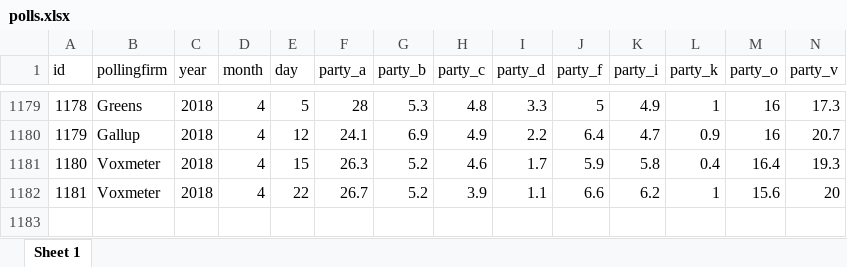
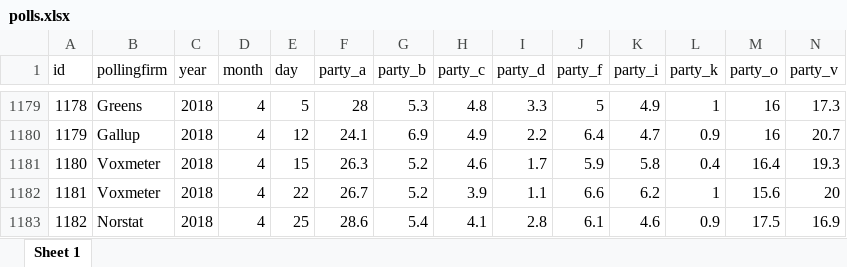
Before and after one commit to erikgahner/polls, an Excel workbook: polls.xlsx, sheet Sheet 1, drawn as a sheet; only a part is shown, gaps mark what is left out; values as stored, in another font and other column widths than the file's, no borders; rows hold the shown columns only; the diff names each change by its address in the sheet, - before the commit and + after, or states it on an @@ line.

Commit message:
tilføj Norstat (25.4)

```diff
--- a/polls.xlsx (sheet Sheet 1)
+++ b/polls.xlsx (sheet Sheet 1)
+row 1183: 1182 | Norstat | 2018 | 4 | 25 | 28.6 | 5.4 | 4.1 | 2.8 | 6.1 | 4.6 | 0.9 | 17.5 | 16.9
```
Also changed, not shown: 14 other files.
